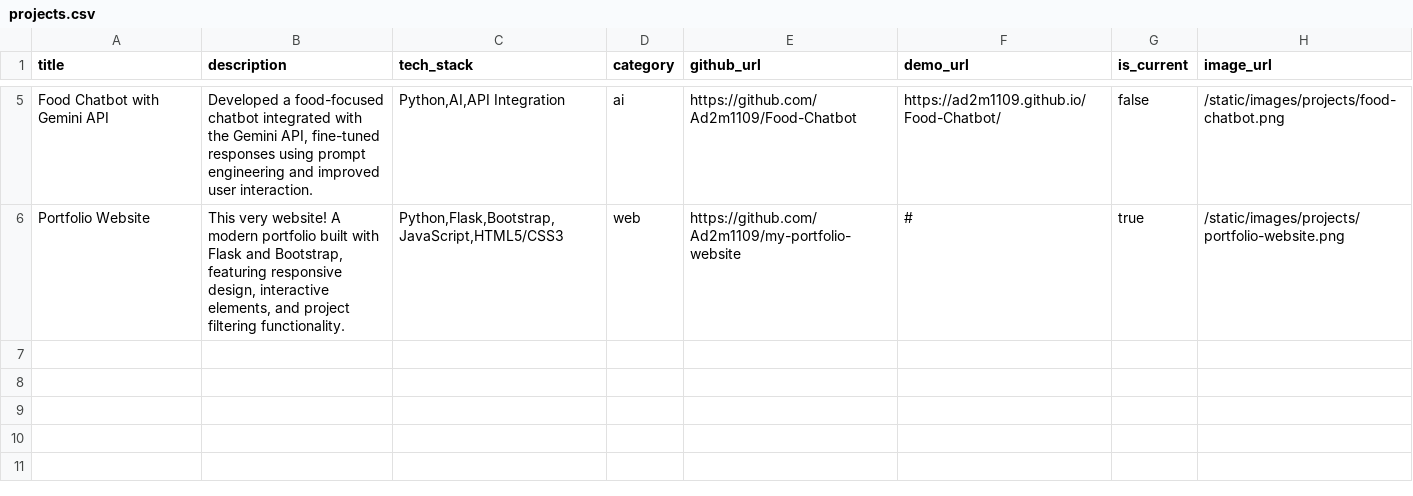
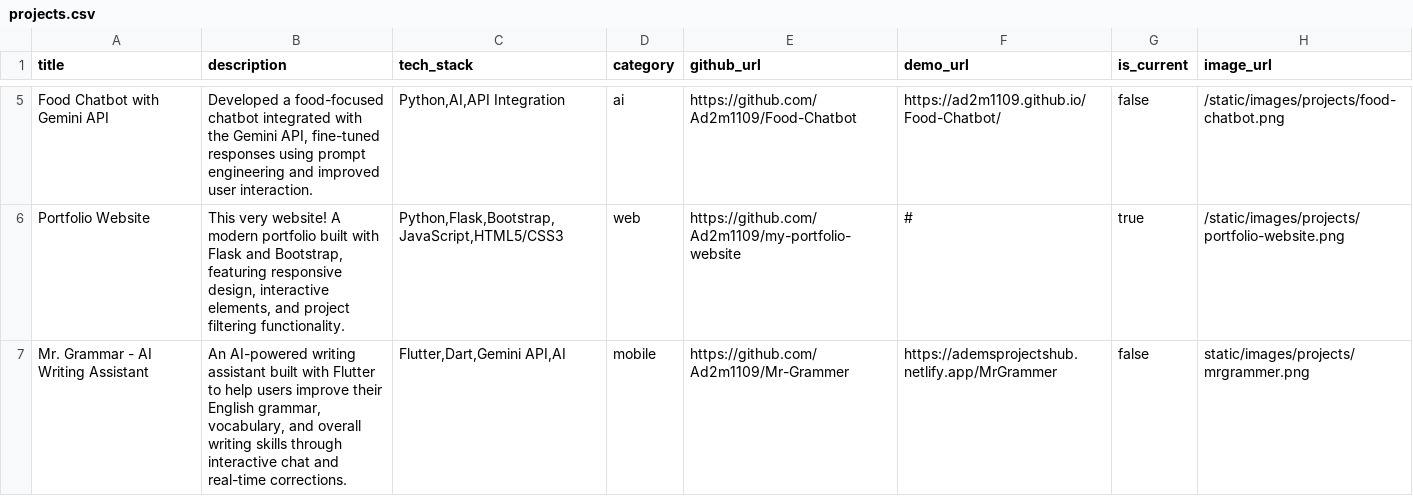
Before and after one commit to Ad2m1109/my-portfolio-website, a CSV file: data/projects.csv, drawn as a sheet; only a part is shown, gaps mark what is left out; the diff names each change by its address in the sheet, - before the commit and + after, or states it on an @@ line.

Commit message:
mrgrammer project

```diff
--- a/data/projects.csv
+++ b/data/projects.csv
+row 7: Mr. Grammar - AI Writing Assistant | An AI-powered writing assistant built with Flutter to help users improve their English grammar, vocabulary, and overall writing skills through interactive chat and real-time corrections. | Flutter,Dart,Gemini API,AI | mobile | https://github.com/Ad2m1109/Mr-Grammer | https://ademsprojectshub.netlify.app/MrGrammer | false | static/images/projects/mrgrammer.png
```
Also changed, not shown: 1 other file.
